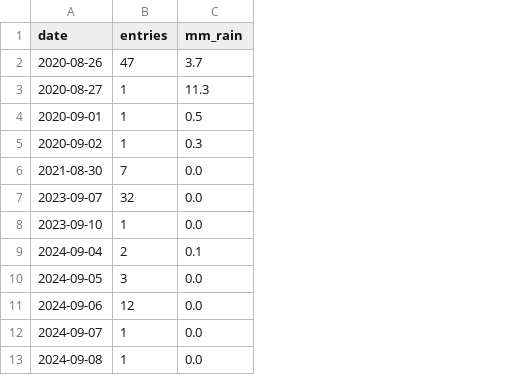
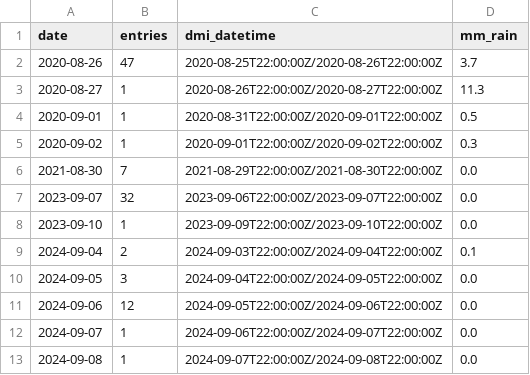
Before and after one commit to hellyhornbek/dmml-group-project, a CSV file: Assignment 01/Assignment #01 (Dataset)/weather_analysis/daily_entries_with_rainfall.csv, drawn as a sheet; only a part is shown; the diff names each change by its address in the sheet, - before the commit and + after, or states it on an @@ line.

Commit message:
refactor the preprocessing of data for weather question to a combined script, and saving to a new combined csv instead of 3 seperate,

```diff
--- a/Assignment 01/Assignment #01 (Dataset)/weather_analysis/daily_entries_with_rainfall.csv
+++ b/Assignment 01/Assignment #01 (Dataset)/weather_analysis/daily_entries_with_rainfall.csv
+column C (dmi_datetime), rows 2-13: 2020-08-25T22:00:00Z/2020-08-26T22:00:00Z | 2020-08-26T22:00:00Z/2020-08-27T22:00:00Z | 2020-08-31T22:00:00Z/2020-09-01T22:00:00Z | 2020-09-01T22:00:00Z/2020-09-02T22:00:00Z | 2021-08-29T22:00:00Z/2021-08-30T22:00:00Z | 2023-09-06T22:00:00Z/2023-09-07T22:00:00Z | 2023-09-09T22:00:00Z/2023-09-10T22:00:00Z | 2024-09-03T22:00:00Z/2024-09-04T22:00:00Z | 2024-09-04T22:00:00Z/2024-09-05T22:00:00Z | 2024-09-05T22:00:00Z/2024-09-06T22:00:00Z | 2024-09-06T22:00:00Z/2024-09-07T22:00:00Z | 2024-09-07T22:00:00Z/2024-09-08T22:00:00Z
```
Also changed, not shown: 3 other files.
